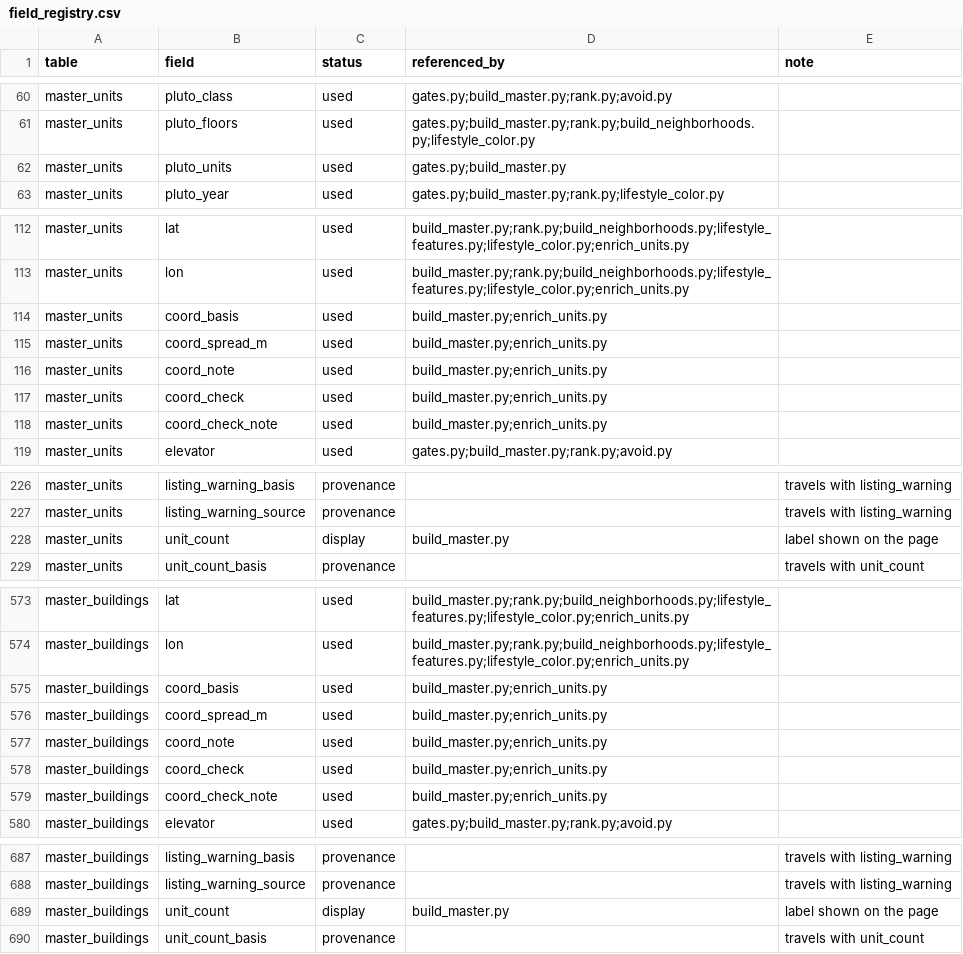
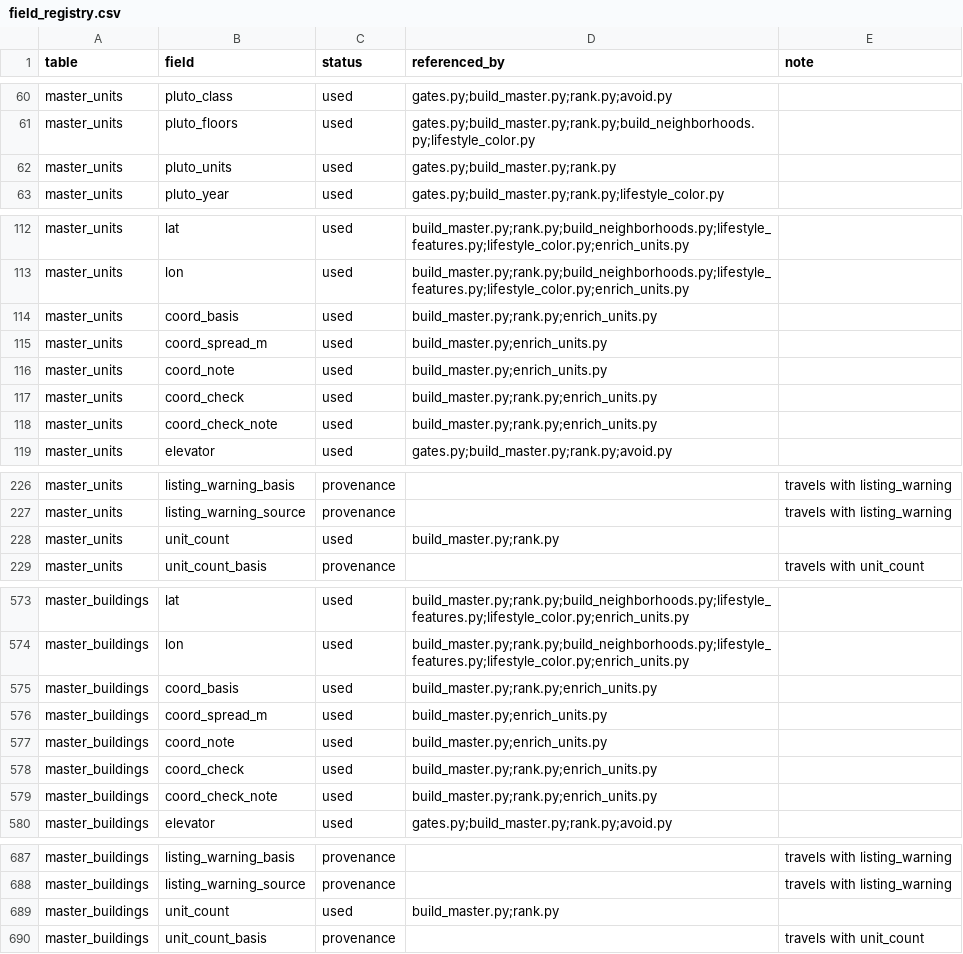
Before and after one commit to wthompson1804/SuperWritingEngine, a CSV file: house-hunt/data/reference/field_registry.csv, drawn as a sheet; only a part is shown, gaps mark what is left out; the diff covers the shown part only.

```diff
--- a/house-hunt/data/reference/field_registry.csv
+++ b/house-hunt/data/reference/field_registry.csv
@@ -61,3 +61,3 @@ master_units,pluto_class,used,gates.py;build_master.py;rank.py;avoid.py,
 master_units,pluto_floors,used,gates.py;build_master.py;rank.py;build_neighborhoods.py;lifestyle_color.py,
-master_units,pluto_units,used,gates.py;build_master.py,
+master_units,pluto_units,used,gates.py;build_master.py;rank.py,
 master_units,pluto_year,used,gates.py;build_master.py;rank.py;lifestyle_color.py,
@@ -113,7 +113,7 @@ master_units,lat,used,build_master.py;rank.py;build_neighborhoods.py;lifestyle_f
 master_units,lon,used,build_master.py;rank.py;build_neighborhoods.py;lifestyle_features.py;lifestyle_color.py;enrich_units.py,
-master_units,coord_basis,used,build_master.py;enrich_units.py,
+master_units,coord_basis,used,build_master.py;rank.py;enrich_units.py,
 master_units,coord_spread_m,used,build_master.py;enrich_units.py,
 master_units,coord_note,used,build_master.py;enrich_units.py,
-master_units,coord_check,used,build_master.py;enrich_units.py,
-master_units,coord_check_note,used,build_master.py;enrich_units.py,
+master_units,coord_check,used,build_master.py;rank.py;enrich_units.py,
+master_units,coord_check_note,used,build_master.py;rank.py;enrich_units.py,
 master_units,elevator,used,gates.py;build_master.py;rank.py;avoid.py,
@@ -227,3 +227,3 @@ master_units,listing_warning_basis,provenance,,travels with listing_warning
 master_units,listing_warning_source,provenance,,travels with listing_warning
-master_units,unit_count,display,build_master.py,label shown on the page
+master_units,unit_count,used,build_master.py;rank.py,
 master_units,unit_count_basis,provenance,,travels with unit_count
@@ -574,7 +574,7 @@ master_buildings,lat,used,build_master.py;rank.py;build_neighborhoods.py;lifesty
 master_buildings,lon,used,build_master.py;rank.py;build_neighborhoods.py;lifestyle_features.py;lifestyle_color.py;enrich_units.py,
-master_buildings,coord_basis,used,build_master.py;enrich_units.py,
+master_buildings,coord_basis,used,build_master.py;rank.py;enrich_units.py,
 master_buildings,coord_spread_m,used,build_master.py;enrich_units.py,
 master_buildings,coord_note,used,build_master.py;enrich_units.py,
-master_buildings,coord_check,used,build_master.py;enrich_units.py,
-master_buildings,coord_check_note,used,build_master.py;enrich_units.py,
+master_buildings,coord_check,used,build_master.py;rank.py;enrich_units.py,
+master_buildings,coord_check_note,used,build_master.py;rank.py;enrich_units.py,
 master_buildings,elevator,used,gates.py;build_master.py;rank.py;avoid.py,
@@ -688,3 +688,3 @@ master_buildings,listing_warning_basis,provenance,,travels with listing_warning
 master_buildings,listing_warning_source,provenance,,travels with listing_warning
-master_buildings,unit_count,display,build_master.py,label shown on the page
+master_buildings,unit_count,used,build_master.py;rank.py,
 master_buildings,unit_count_basis,provenance,,travels with unit_count
```
Also changed, not shown: 1 edited cell elsewhere in this file, house-hunt/data/excluded_by_sibling_rule.csv, house-hunt/data/group_exchange.csv, 20 other files.
